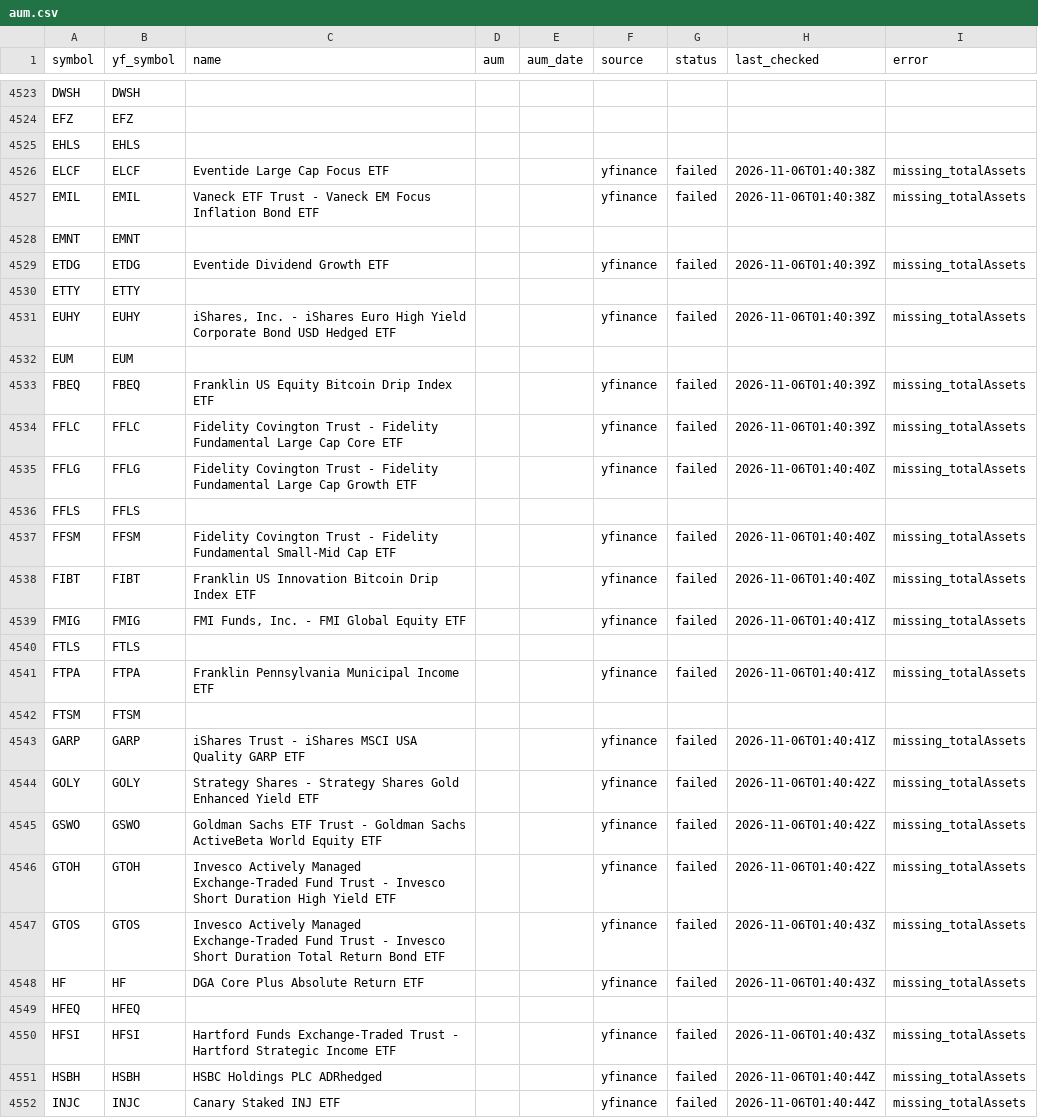
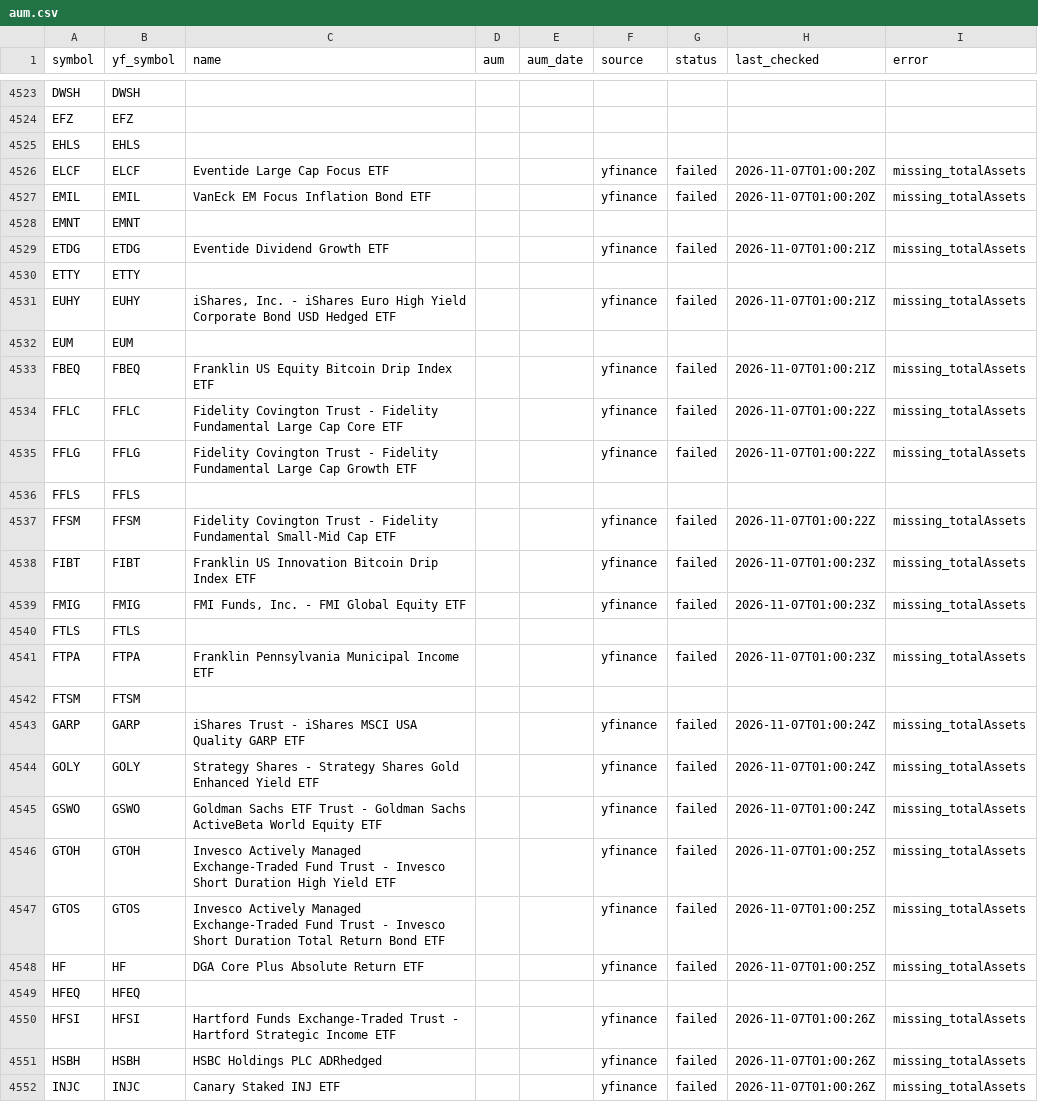
Before and after one commit to goodyyj617/trend-energy-etf-scanner, a CSV file: config/aum.csv, drawn as a sheet; only a part is shown, gaps mark what is left out; the diff covers the shown part only.

```diff
--- a/config/aum.csv
+++ b/config/aum.csv
@@ -4525,28 +4525,28 @@ EFZ,EFZ,,,,,,,
 EHLS,EHLS,,,,,,,
-ELCF,ELCF,Eventide Large Cap Focus ETF,,,yfinance,failed,2026-11-06T01:40:38Z,missing_totalAssets
-EMIL,EMIL,Vaneck ETF Trust - Vaneck EM Focus Inflation Bond ETF,,,yfinance,failed,2026-11-06T01:40:38Z,missing_totalAssets
+ELCF,ELCF,Eventide Large Cap Focus ETF,,,yfinance,failed,2026-11-07T01:00:20Z,missing_totalAssets
+EMIL,EMIL,VanEck EM Focus Inflation Bond ETF,,,yfinance,failed,2026-11-07T01:00:20Z,missing_totalAssets
 EMNT,EMNT,,,,,,,
-ETDG,ETDG,Eventide Dividend Growth ETF,,,yfinance,failed,2026-11-06T01:40:39Z,missing_totalAssets
+ETDG,ETDG,Eventide Dividend Growth ETF,,,yfinance,failed,2026-11-07T01:00:21Z,missing_totalAssets
 ETTY,ETTY,,,,,,,
-EUHY,EUHY,"iShares, Inc. - iShares Euro High Yield Corporate Bond USD Hedged ETF",,,yfinance,failed,2026-11-06T01:40:39Z,missing_totalAssets
+EUHY,EUHY,"iShares, Inc. - iShares Euro High Yield Corporate Bond USD Hedged ETF",,,yfinance,failed,2026-11-07T01:00:21Z,missing_totalAssets
 EUM,EUM,,,,,,,
-FBEQ,FBEQ,Franklin US Equity Bitcoin Drip Index ETF,,,yfinance,failed,2026-11-06T01:40:39Z,missing_totalAssets
-FFLC,FFLC,Fidelity Covington Trust - Fidelity Fundamental Large Cap Core ETF,,,yfinance,failed,2026-11-06T01:40:39Z,missing_totalAssets
-FFLG,FFLG,Fidelity Covington Trust - Fidelity Fundamental Large Cap Growth ETF,,,yfinance,failed,2026-11-06T01:40:40Z,missing_totalAssets
+FBEQ,FBEQ,Franklin US Equity Bitcoin Drip Index ETF,,,yfinance,failed,2026-11-07T01:00:21Z,missing_totalAssets
+FFLC,FFLC,Fidelity Covington Trust - Fidelity Fundamental Large Cap Core ETF,,,yfinance,failed,2026-11-07T01:00:22Z,missing_totalAssets
+FFLG,FFLG,Fidelity Covington Trust - Fidelity Fundamental Large Cap Growth ETF,,,yfinance,failed,2026-11-07T01:00:22Z,missing_totalAssets
 FFLS,FFLS,,,,,,,
-FFSM,FFSM,Fidelity Covington Trust - Fidelity Fundamental Small-Mid Cap ETF,,,yfinance,failed,2026-11-06T01:40:40Z,missing_totalAssets
-FIBT,FIBT,Franklin US Innovation Bitcoin Drip Index ETF,,,yfinance,failed,2026-11-06T01:40:40Z,missing_totalAssets
-FMIG,FMIG,"FMI Funds, Inc. - FMI Global Equity ETF",,,yfinance,failed,2026-11-06T01:40:41Z,missing_totalAssets
+FFSM,FFSM,Fidelity Covington Trust - Fidelity Fundamental Small-Mid Cap ETF,,,yfinance,failed,2026-11-07T01:00:22Z,missing_totalAssets
+FIBT,FIBT,Franklin US Innovation Bitcoin Drip Index ETF,,,yfinance,failed,2026-11-07T01:00:23Z,missing_totalAssets
+FMIG,FMIG,"FMI Funds, Inc. - FMI Global Equity ETF",,,yfinance,failed,2026-11-07T01:00:23Z,missing_totalAssets
 FTLS,FTLS,,,,,,,
-FTPA,FTPA,Franklin Pennsylvania Municipal Income ETF,,,yfinance,failed,2026-11-06T01:40:41Z,missing_totalAssets
+FTPA,FTPA,Franklin Pennsylvania Municipal Income ETF,,,yfinance,failed,2026-11-07T01:00:23Z,missing_totalAssets
 FTSM,FTSM,,,,,,,
-GARP,GARP,iShares Trust - iShares MSCI USA Quality GARP ETF,,,yfinance,failed,2026-11-06T01:40:41Z,missing_totalAssets
-GOLY,GOLY,Strategy Shares - Strategy Shares Gold Enhanced Yield ETF,,,yfinance,failed,2026-11-06T01:40:42Z,missing_totalAssets
-GSWO,GSWO,Goldman Sachs ETF Trust - Goldman Sachs ActiveBeta World Equity ETF,,,yfinance,failed,2026-11-06T01:40:42Z,missing_totalAssets
-GTOH,GTOH,Invesco Actively Managed Exchange-Traded Fund Trust - Invesco Short Duration High Yield ETF,,,yfinance,failed,2026-11-06T01:40:42Z,missing_totalAssets
-GTOS,GTOS,Invesco Actively Managed Exchange-Traded Fund Trust - Invesco Short Duration Total Return Bond ETF,,,yfinance,failed,2026-11-06T01:40:43Z,missing_totalAssets
-HF,HF,DGA Core Plus Absolute Return ETF,,,yfinance,failed,2026-11-06T01:40:43Z,missing_totalAssets
+GARP,GARP,iShares Trust - iShares MSCI USA Quality GARP ETF,,,yfinance,failed,2026-11-07T01:00:24Z,missing_totalAssets
+GOLY,GOLY,Strategy Shares - Strategy Shares Gold Enhanced Yield ETF,,,yfinance,failed,2026-11-07T01:00:24Z,missing_totalAssets
+GSWO,GSWO,Goldman Sachs ETF Trust - Goldman Sachs ActiveBeta World Equity ETF,,,yfinance,failed,2026-11-07T01:00:24Z,missing_totalAssets
+GTOH,GTOH,Invesco Actively Managed Exchange-Traded Fund Trust - Invesco Short Duration High Yield ETF,,,yfinance,failed,2026-11-07T01:00:25Z,missing_totalAssets
+GTOS,GTOS,Invesco Actively Managed Exchange-Traded Fund Trust - Invesco Short Duration Total Return Bond ETF,,,yfinance,failed,2026-11-07T01:00:25Z,missing_totalAssets
+HF,HF,DGA Core Plus Absolute Return ETF,,,yfinance,failed,2026-11-07T01:00:25Z,missing_totalAssets
 HFEQ,HFEQ,,,,,,,
-HFSI,HFSI,Hartford Funds Exchange-Traded Trust - Hartford Strategic Income ETF,,,yfinance,failed,2026-11-06T01:40:43Z,missing_totalAssets
-HSBH,HSBH,HSBC Holdings PLC ADRhedged,,,yfinance,failed,2026-11-06T01:40:44Z,missing_totalAssets
-INJC,INJC,Canary Staked INJ ETF,,,yfinance,failed,2026-11-06T01:40:44Z,missing_totalAssets
+HFSI,HFSI,Hartford Funds Exchange-Traded Trust - Hartford Strategic Income ETF,,,yfinance,failed,2026-11-07T01:00:26Z,missing_totalAssets
+HSBH,HSBH,HSBC Holdings PLC ADRhedged,,,yfinance,failed,2026-11-07T01:00:26Z,missing_totalAssets
+INJC,INJC,Canary Staked INJ ETF,,,yfinance,failed,2026-11-07T01:00:26Z,missing_totalAssets
```
Also changed, not shown: 53 edited cells elsewhere in this file, docs/data/universe_current.csv, 3 other files.
